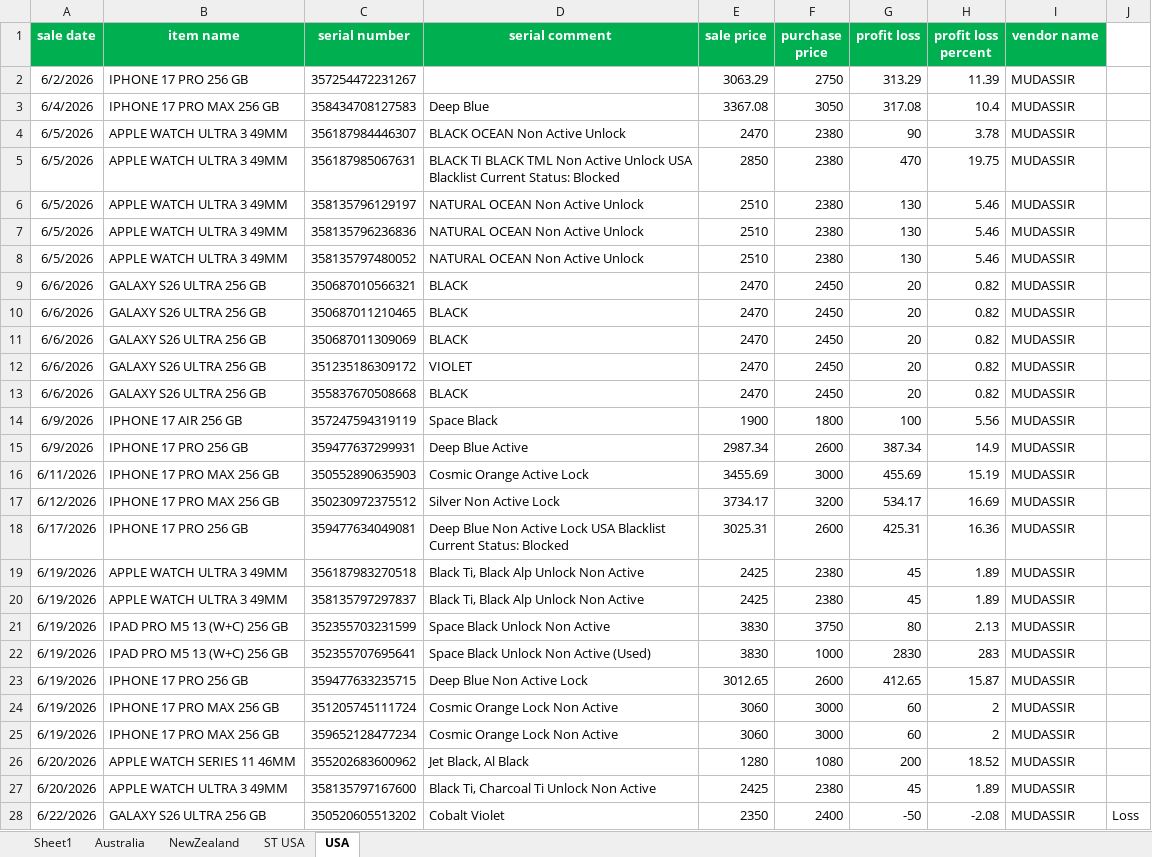
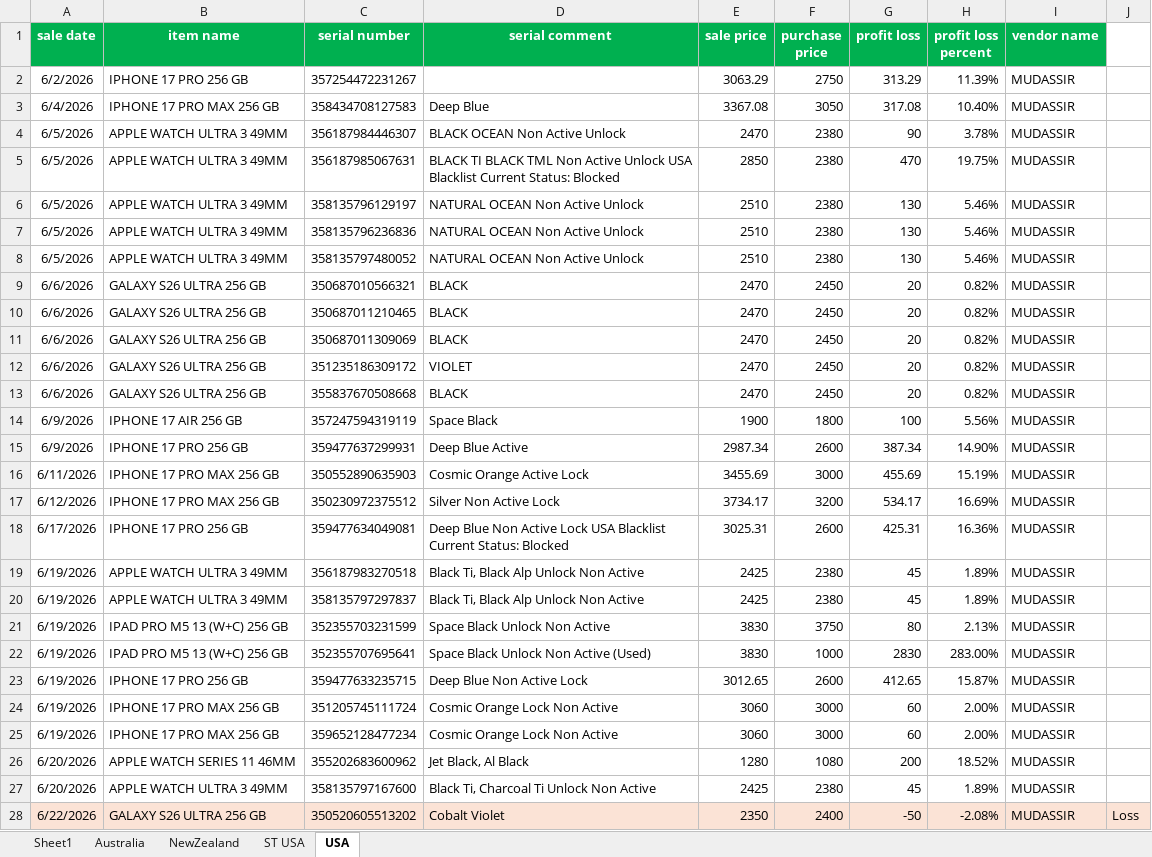
Before and after one commit to Swiss-Tech-Global/Employees_Data_Backup, an Excel workbook: SwissTechSaqib/Swiss Tech Files 2025/Sales Reports 2025/Sales Report June-2026.xlsx, sheet USA, drawn as a sheet; only a part is shown; values as stored, in another font and other column widths than the file's, no borders; conditional formats not drawn; the diff covers the shown part only; the diff names each change by its address in the sheet, - before the commit and + after, or states it on an @@ line.

```diff
--- a/SwissTechSaqib/Swiss Tech Files 2025/Sales Reports 2025/Sales Report June-2026.xlsx (sheet USA)
+++ b/SwissTechSaqib/Swiss Tech Files 2025/Sales Reports 2025/Sales Report June-2026.xlsx (sheet USA)
-H2 (profit loss percent): 11.39
+H2 (profit loss percent): 11.39%
-H3 (profit loss percent): 10.4
+H3 (profit loss percent): 10.40%
-H4 (profit loss percent): 3.78
+H4 (profit loss percent): 3.78%
-H5 (profit loss percent): 19.75
+H5 (profit loss percent): 19.75%
-H6:H8 (profit loss percent): 5.46
+H6:H8 (profit loss percent): 5.46%
-H9:H13 (profit loss percent): 0.82
+H9:H13 (profit loss percent): 0.82%
-H14 (profit loss percent): 5.56
+H14 (profit loss percent): 5.56%
-H15 (profit loss percent): 14.9
+H15 (profit loss percent): 14.90%
-H16 (profit loss percent): 15.19
+H16 (profit loss percent): 15.19%
-H17 (profit loss percent): 16.69
+H17 (profit loss percent): 16.69%
-H18 (profit loss percent): 16.36
+H18 (profit loss percent): 16.36%
-H19:H20 (profit loss percent): 1.89
+H19:H20 (profit loss percent): 1.89%
-H21 (profit loss percent): 2.13
+H21 (profit loss percent): 2.13%
-H22 (profit loss percent): 283
+H22 (profit loss percent): 283.00%
-H23 (profit loss percent): 15.87
+H23 (profit loss percent): 15.87%
-H24:H25 (profit loss percent): 2
+H24:H25 (profit loss percent): 2.00%
-H26 (profit loss percent): 18.52
+H26 (profit loss percent): 18.52%
-H27 (profit loss percent): 1.89
+H27 (profit loss percent): 1.89%
-A28:J28 fill: none
+A28:J28 fill: #FBE3D6
-H28 (profit loss percent): -2.08
+H28 (profit loss percent): -2.08%
```
Also changed, not shown: 1 added row, 272 edited cells and cell formats elsewhere in this sheet, sheet Sheet1, formulas that keep their value, SwissTechMohsin/Listing All Details/02-06-2026/Camera Final.xlsx, SwissTechShehzad/27-06-2026/27-06-2026.xlsx, 3 other files.
